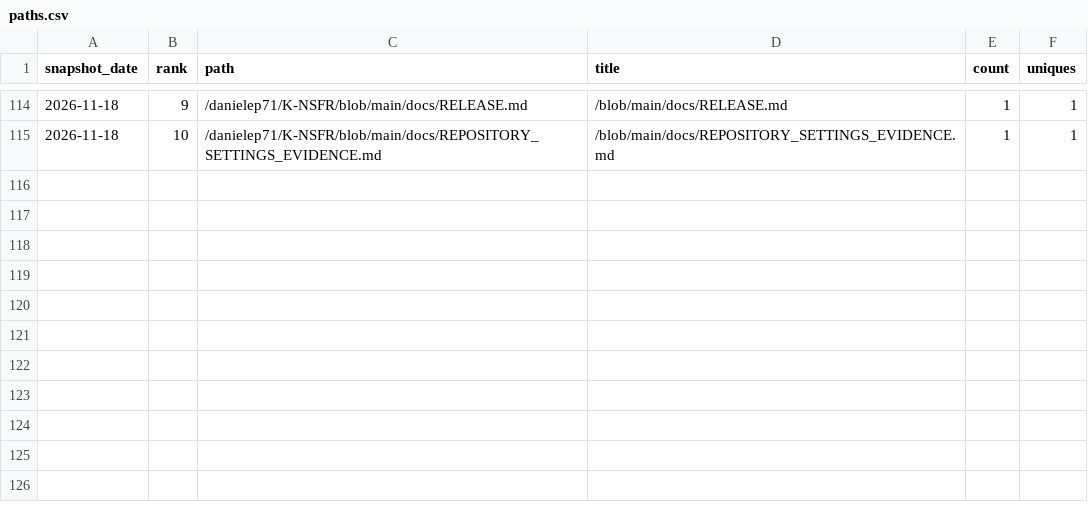
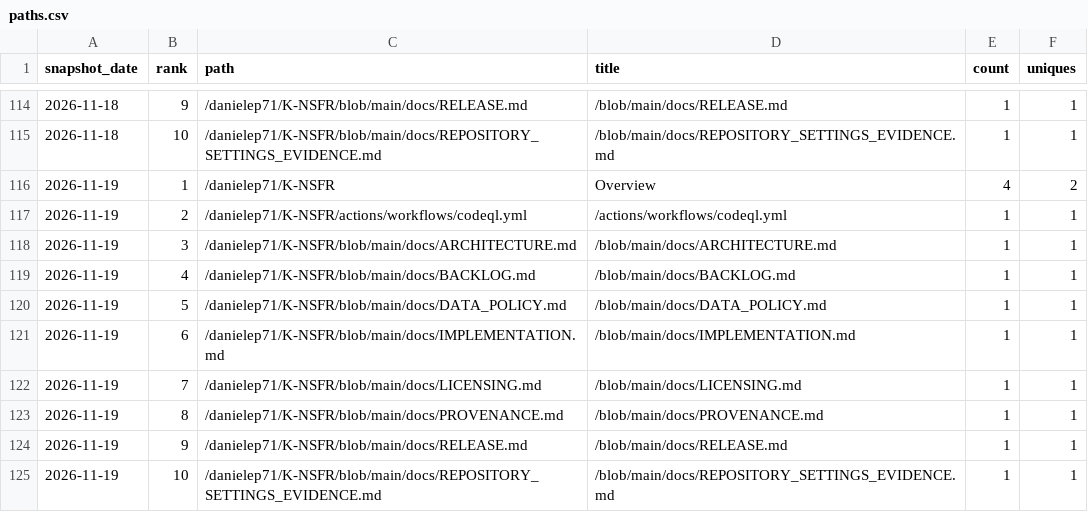
Before and after one commit to danielep71/K-NSFR, a CSV file: data/paths.csv, drawn as a sheet; only a part is shown, gaps mark what is left out; the diff names each change by its address in the sheet, - before the commit and + after, or states it on an @@ line.

```diff
--- a/data/paths.csv
+++ b/data/paths.csv
+row 116: 2026-11-19 | 1 | /danielep71/K-NSFR | Overview | 4 | 2
+row 117: 2026-11-19 | 2 | /danielep71/K-NSFR/actions/workflows/codeql.yml | /actions/workflows/codeql.yml | 1 | 1
+row 118: 2026-11-19 | 3 | /danielep71/K-NSFR/blob/main/docs/ARCHITECTURE.md | /blob/main/docs/ARCHITECTURE.md | 1 | 1
+row 119: 2026-11-19 | 4 | /danielep71/K-NSFR/blob/main/docs/BACKLOG.md | /blob/main/docs/BACKLOG.md | 1 | 1
+row 120: 2026-11-19 | 5 | /danielep71/K-NSFR/blob/main/docs/DATA_POLICY.md | /blob/main/docs/DATA_POLICY.md | 1 | 1
+row 121: 2026-11-19 | 6 | /danielep71/K-NSFR/blob/main/docs/IMPLEMENTATION.md | /blob/main/docs/IMPLEMENTATION.md | 1 | 1
+row 122: 2026-11-19 | 7 | /danielep71/K-NSFR/blob/main/docs/LICENSING.md | /blob/main/docs/LICENSING.md | 1 | 1
+row 123: 2026-11-19 | 8 | /danielep71/K-NSFR/blob/main/docs/PROVENANCE.md | /blob/main/docs/PROVENANCE.md | 1 | 1
+row 124: 2026-11-19 | 9 | /danielep71/K-NSFR/blob/main/docs/RELEASE.md | /blob/main/docs/RELEASE.md | 1 | 1
+row 125: 2026-11-19 | 10 | /danielep71/K-NSFR/blob/main/docs/REPOSITORY_SETTINGS_EVIDENCE.md | /blob/main/docs/REPOSITORY_SETTINGS_EVIDENCE.md | 1 | 1
```
Also changed, not shown: data/daily.csv, data/referrers.csv, 1 other file.
